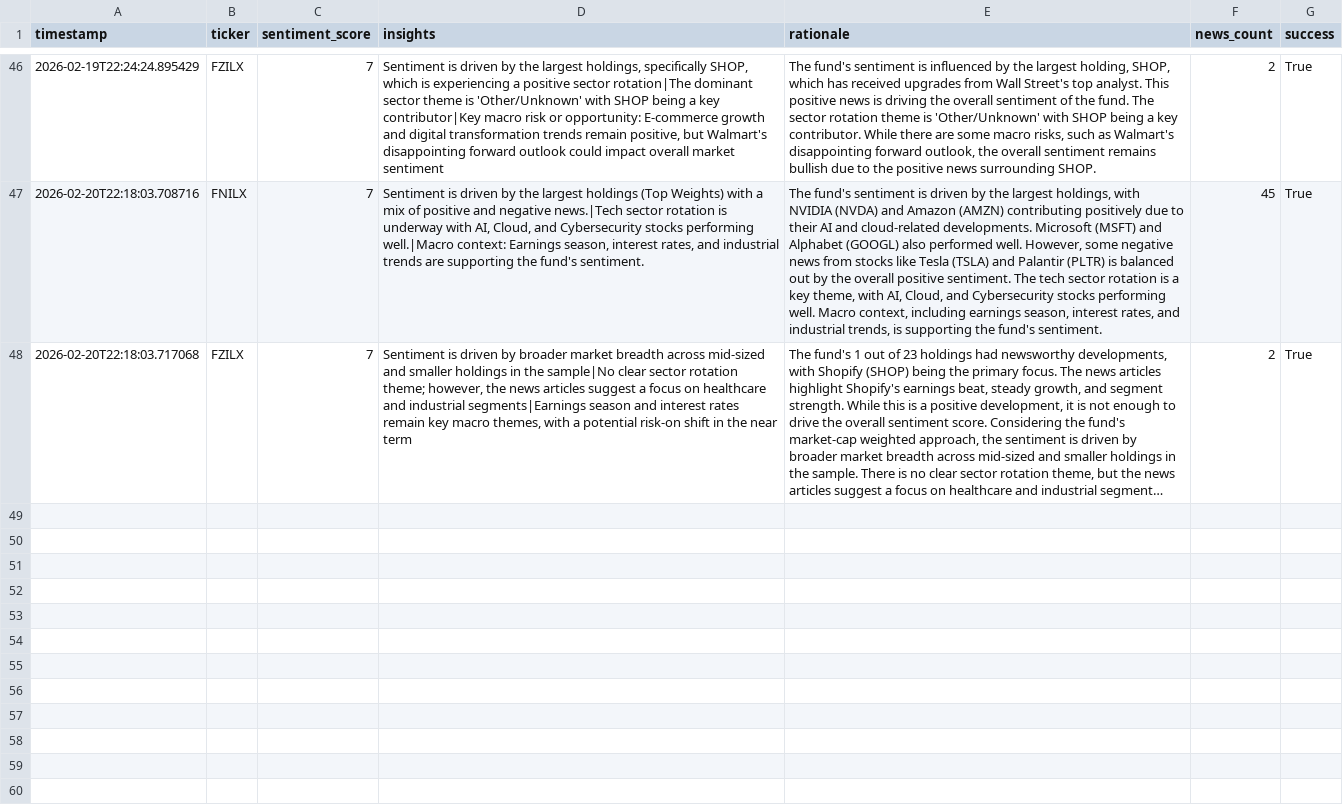
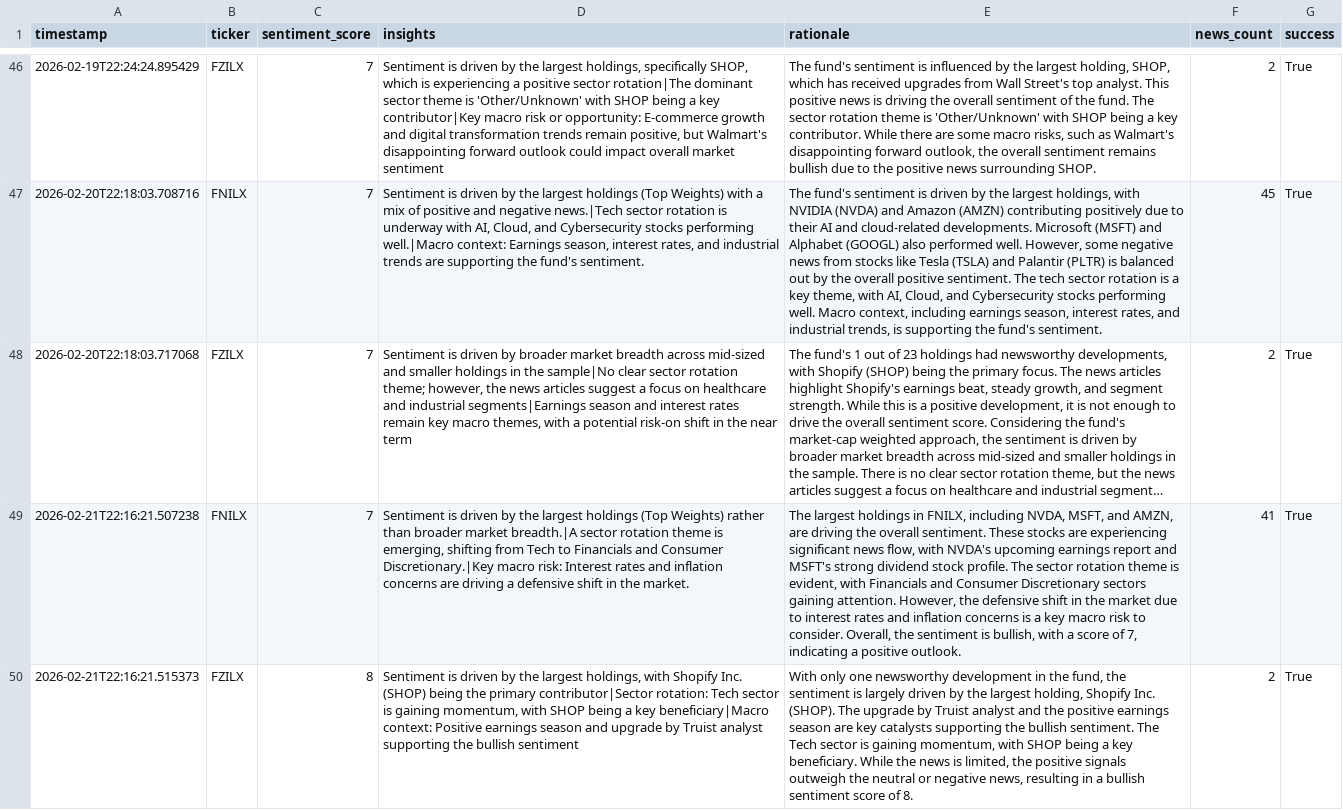
Before and after one commit to Apex1441/CloseNotice, a CSV file: data/sentiment_history.csv, drawn as a sheet; only a part is shown, gaps mark what is left out; long unchanged cells end in …; the diff names each change by its address in the sheet, - before the commit and + after, or states it on an @@ line.

```diff
--- a/data/sentiment_history.csv
+++ b/data/sentiment_history.csv
+row 49: 2026-02-21T22:16:21.507238 | FNILX | 7 | Sentiment is driven by the largest holdings (Top Weights) rather than broader market breadth.|A sector rotation theme is emerging, shifting from Tech to Financials and Consumer Discretionary.|Key macro risk: Interest rates and inflation concerns are driving a defensive shift in the market. | The largest holdings in FNILX, including NVDA, MSFT, and AMZN, are driving the overall sentiment. These stocks are experiencing significant news flow, with NVDA's upcoming earnings report and MSFT's strong dividend stock profile. The sector rotation theme is evident, with Financials and Consumer Discretionary sectors gaining attention. However, the defensive shift in the market due to interest rates and inflation concerns is a key macro risk to consider. Overall, the sentiment is bullish, with a score of 7, indicating a positive outlook. | 41 | True
+row 50: 2026-02-21T22:16:21.515373 | FZILX | 8 | Sentiment is driven by the largest holdings, with Shopify Inc. (SHOP) being the primary contributor|Sector rotation: Tech sector is gaining momentum, with SHOP being a key beneficiary|Macro context: Positive earnings season and upgrade by Truist analyst supporting the bullish sentiment | With only one newsworthy development in the fund, the sentiment is largely driven by the largest holding, Shopify Inc. (SHOP). The upgrade by Truist analyst and the positive earnings season are key catalysts supporting the bullish sentiment. The Tech sector is gaining momentum, with SHOP being a key beneficiary. While the news is limited, the positive signals outweigh the neutral or negative news, resulting in a bullish sentiment score of 8. | 2 | True
```
